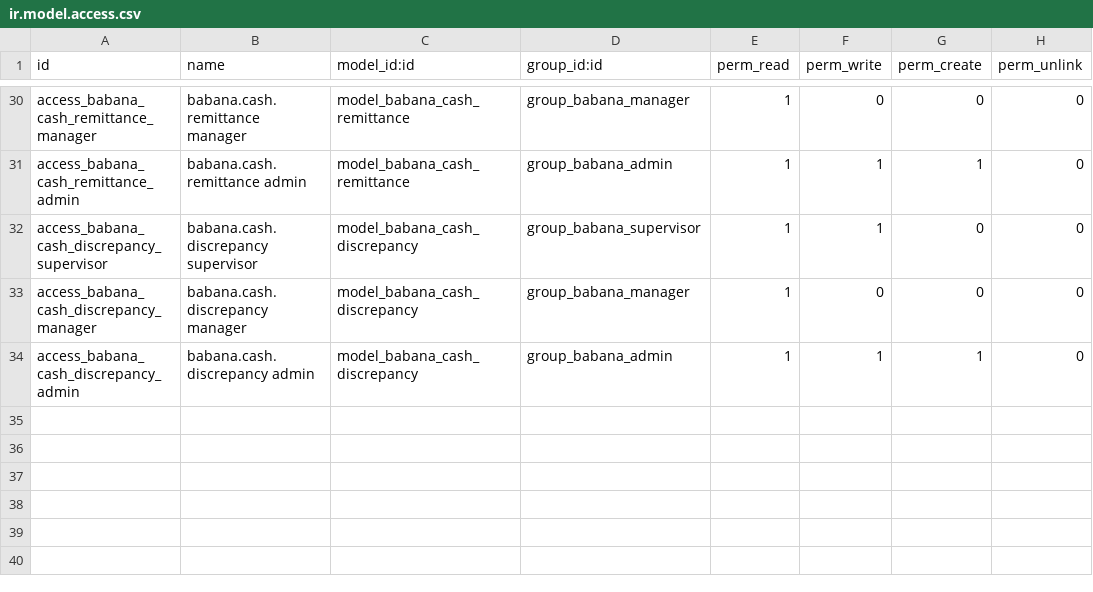
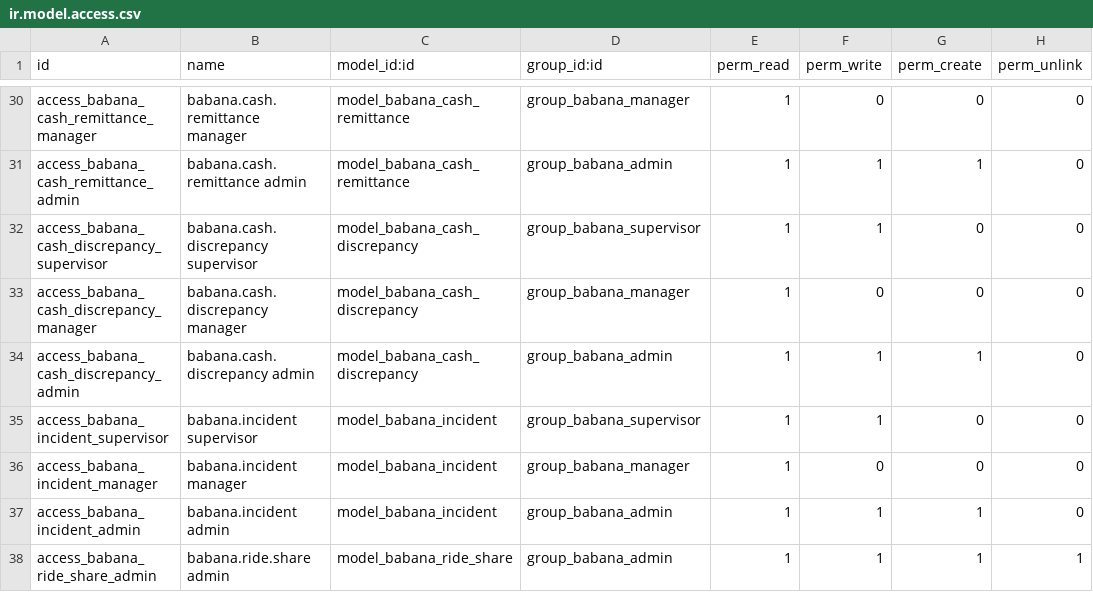
Before and after one commit to adrienmomo/babana_cm, a CSV file: code/services/odoo/addons/babana/security/ir.model.access.csv, drawn as a sheet; only a part is shown, gaps mark what is left out.

Commit message:
L8-03/L8-04: partage de trajet et bouton d'urgence, atteignables en un geste
Un seul commit pour les deux tâches -- décision assumée, pas subie : elles partagent le
même écran d'accueil (TrackingScreen.tsx), la même notion de "pendant une course"
(babana_ride.py::TOGETHER_STATES, nouvelle, utilisée par les deux contrôleurs), et le
même registre de contrat. Les séparer aurait exigé des états intermédiaires qui ne
compilent pas.

L8-03 -- jeton et validité vivent dans Odoo (babana.ride.share, secrets.token_urlsafe,
jamais dérivé de l'identifiant de course), réutilisé tant qu'actif, révocable
immédiatement. La page publique (GET /s/{token}, /s/{token}/status) est servie par le
service temps réel, jamais par Odoo -- Caddy la route déjà (handle /s/*, en place depuis
L0-01). Liste blanche appliquée côté Odoo (POST /api/internal/share/resolve), position
vive lue depuis Redis (même donnée que ride.track). Pas de dépendance de carte : un
repère SVG minimal, page HTML/JS inline sans bundler. Limitation de débit par jeton,
même patron que nearby/handler.ts.

L8-04 -- un seul endpoint symétrique (POST /rides/{id}/incidents, babana.incident),
acteur déduit du jeton (invariant 3), réservé à TOGETHER_STATES. La course ne s'arrête
jamais automatiquement. File hors connexion dédiée (PendingIncidentQueue,
@babana/api-client) plutôt qu'une généralisation d'ActionQueue, qui documente
explicitement ne connaître que les messages WebSocket -- client.request() gagne un
idempotencyKey optionnel pour que le rejeu après coupure ne duplique jamais un incident.
Vue back-office ajoutée (non listée dans les fichiers de la tâche, comme L5-06 avant
elle) -- sans elle le critère 3 n'est pas vérifiable.

Deux écarts consignés plutôt que masqués : la notification du contact d'urgence est
journalisée, pas livrée (aucun relais SMS n'existe dans ce dépôt,
amoa/questions/L8-04-emergency-contact-relay.md) ; côté chauffeur, aucun écran de course
en cours n'existe encore (L6-11 à L6-14), le composant est prêt mais pas monté
(amoa/questions/L8-04-driver-screen-gap.md).

Tests : 23 côté Odoo, 10 côté service temps réel, 8 côté @babana/api-client, 11 côté
app Client, 4 côté app Chauffeur, 3 exercices ajoutés à test/http-contract contre le
vrai Odoo (C-01 critère 6).

```diff
--- a/code/services/odoo/addons/babana/security/ir.model.access.csv
+++ b/code/services/odoo/addons/babana/security/ir.model.access.csv
@@ -34 +34,5 @@ access_babana_cash_discrepancy_manager,babana.cash.discrepancy manager,model_bab
 access_babana_cash_discrepancy_admin,babana.cash.discrepancy admin,model_babana_cash_discrepancy,group_babana_admin,1,1,1,0
+access_babana_incident_supervisor,babana.incident supervisor,model_babana_incident,group_babana_supervisor,1,1,0,0
+access_babana_incident_manager,babana.incident manager,model_babana_incident,group_babana_manager,1,0,0,0
+access_babana_incident_admin,babana.incident admin,model_babana_incident,group_babana_admin,1,1,1,0
+access_babana_ride_share_admin,babana.ride.share admin,model_babana_ride_share,group_babana_admin,1,1,1,1
```
Also changed, not shown: 48 other files.
